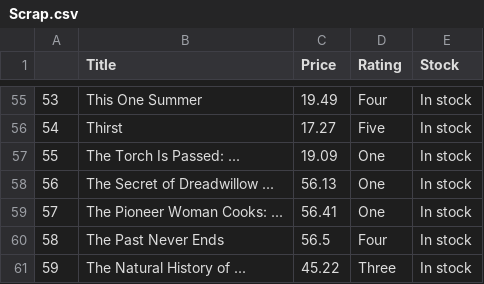
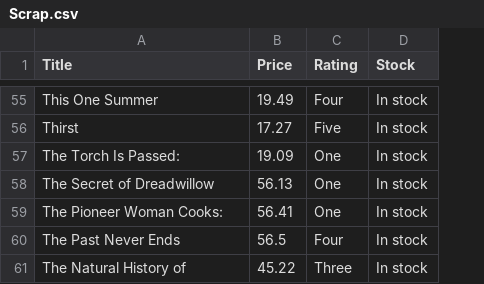
Before and after one commit to paulow540/BOOKS-TO-SCRAPE, a CSV file: Scrap.csv, drawn as a sheet; only a part is shown, gaps mark what is left out; removed rows and columns are numbered as before the commit, all else as after; the diff covers the shown part only; the diff names each change by its address in the sheet, - before the commit and + after, or states it on an @@ line.

```diff
--- a/Scrap.csv
+++ b/Scrap.csv
-column A, rows 55-61: 53 | 54 | 55 | 56 | 57 | 58 | 59
-A57 (Title): The Torch Is Passed: ...
+A57 (Title): The Torch Is Passed:
-A58 (Title): The Secret of Dreadwillow ...
+A58 (Title): The Secret of Dreadwillow
-A59 (Title): The Pioneer Woman Cooks: ...
+A59 (Title): The Pioneer Woman Cooks:
-A61 (Title): The Natural History of ...
+A61 (Title): The Natural History of
```
Also changed, not shown: 30 edited cells elsewhere in this file, 2 other files.
